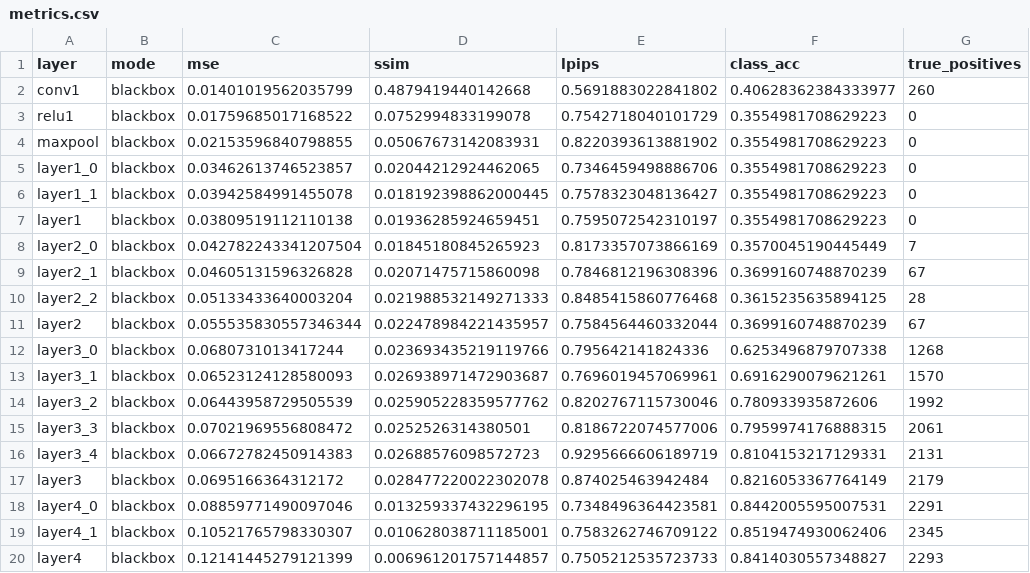
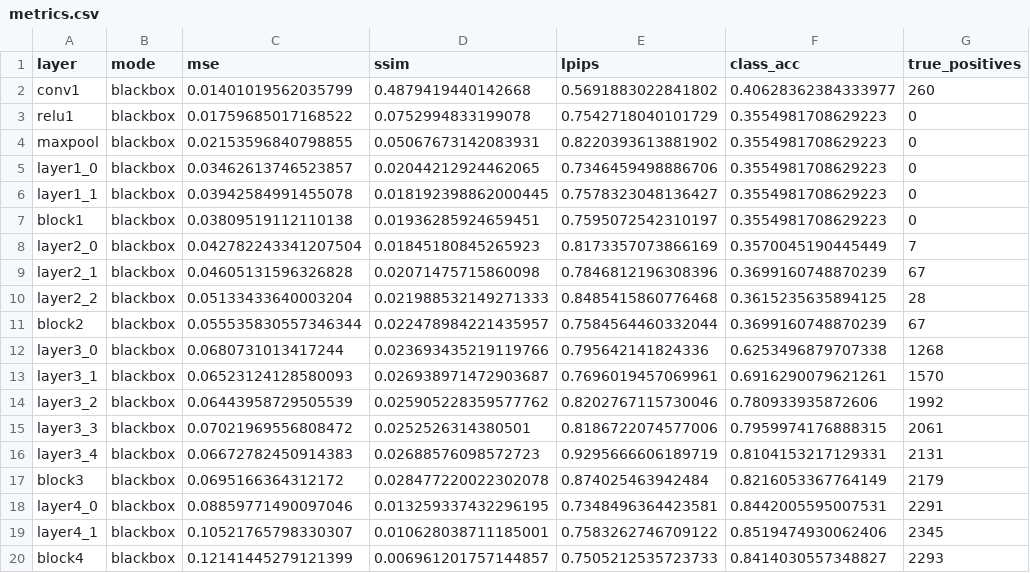
Before and after one commit to ErizoDaFunk/Feasibility-of-reconstruction-attacks-on-DNN, a CSV file: Ginver-main-resnet50/Ginver-main/metrics.csv, drawn as a sheet; only a part is shown; the diff names each change by its address in the sheet, - before the commit and + after, or states it on an @@ line.

```diff
--- a/Ginver-main-resnet50/Ginver-main/metrics.csv
+++ b/Ginver-main-resnet50/Ginver-main/metrics.csv
-A7 (layer): layer1
+A7 (layer): block1
-A11 (layer): layer2
+A11 (layer): block2
-A17 (layer): layer3
+A17 (layer): block3
-A20 (layer): layer4
+A20 (layer): block4
```
Also changed, not shown: 14 other files.
